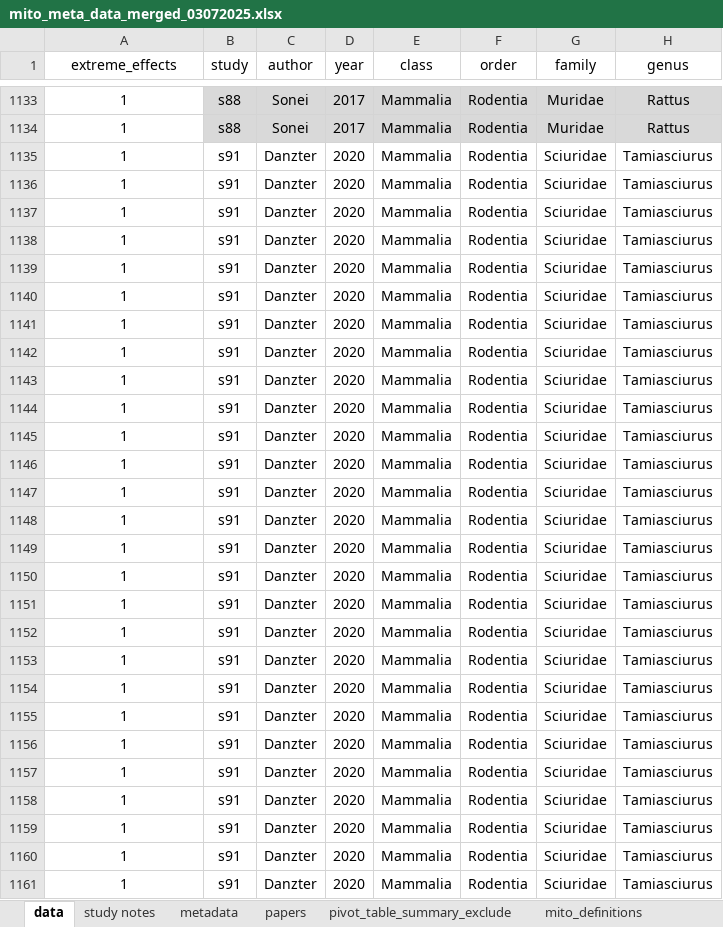
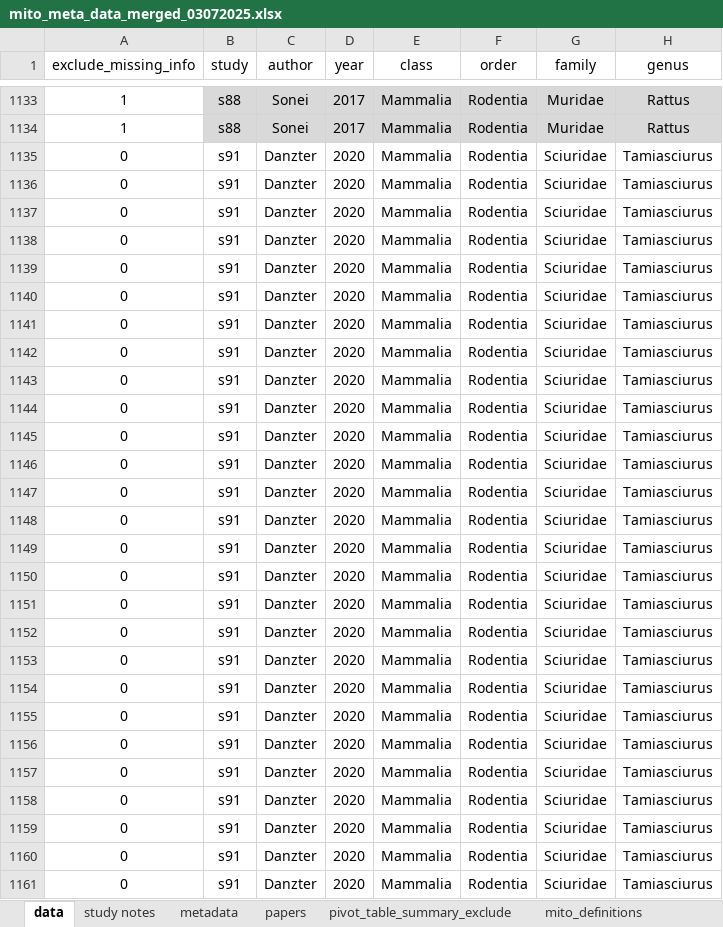
Before and after one commit to daniel1noble/mito_meta_stress, an Excel workbook: data/mito_meta_data_merged_03072025.xlsx, sheet data, drawn as a sheet; only a part is shown, gaps mark what is left out; values as stored, in another font and other column widths than the file's, no borders; the diff covers the shown part only; the diff names each change by its address in the sheet, - before the commit and + after, or states it on an @@ line.

Commit message:
Fix

```diff
--- a/data/mito_meta_data_merged_03072025.xlsx (sheet data)
+++ b/data/mito_meta_data_merged_03072025.xlsx (sheet data)
-A1: extreme_effects
+A1: exclude_missing_info
-A1135:A1161 (exclude_missing_info): 1
+A1135:A1161 (exclude_missing_info): 0
```
Also changed, not shown: 9 edited cells elsewhere in this sheet.
